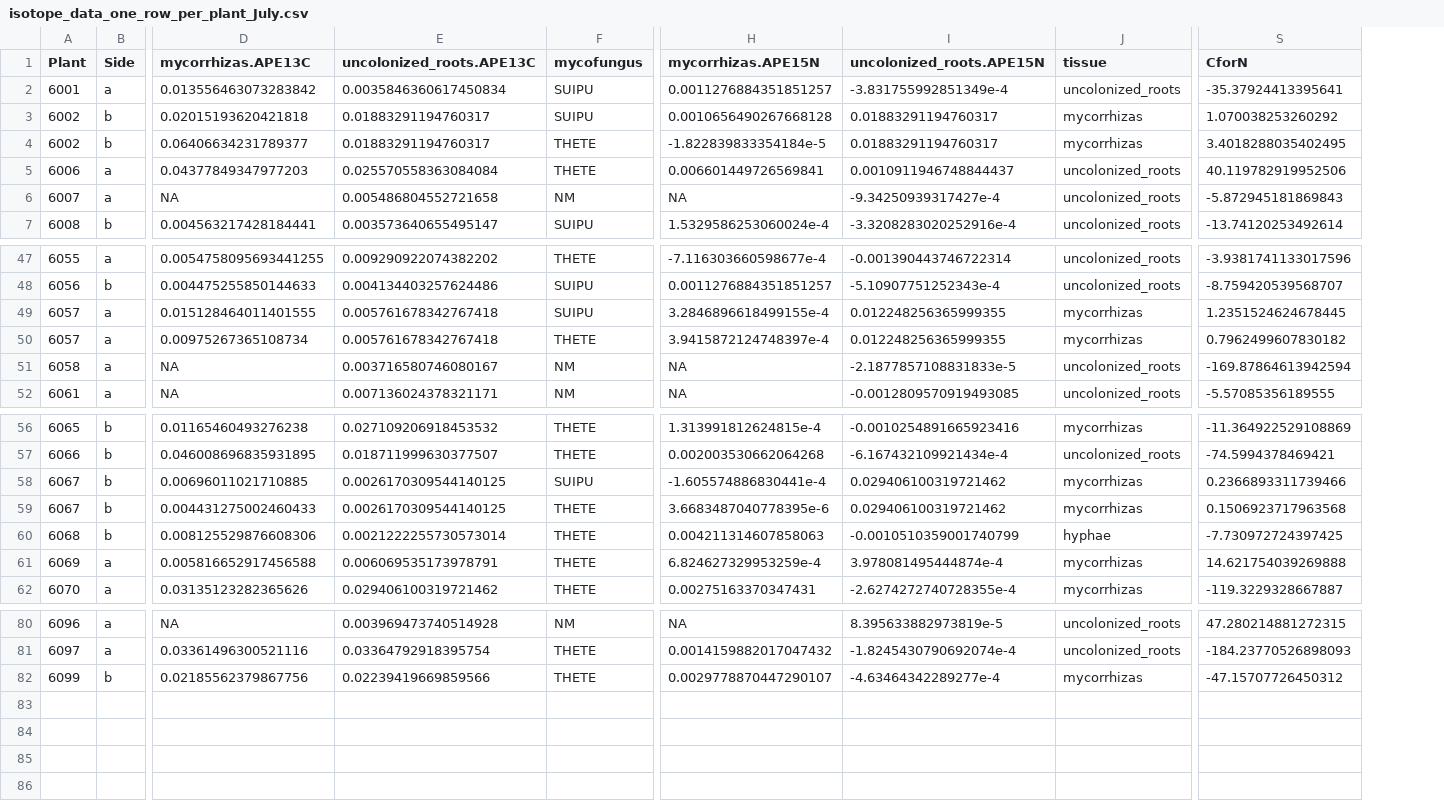
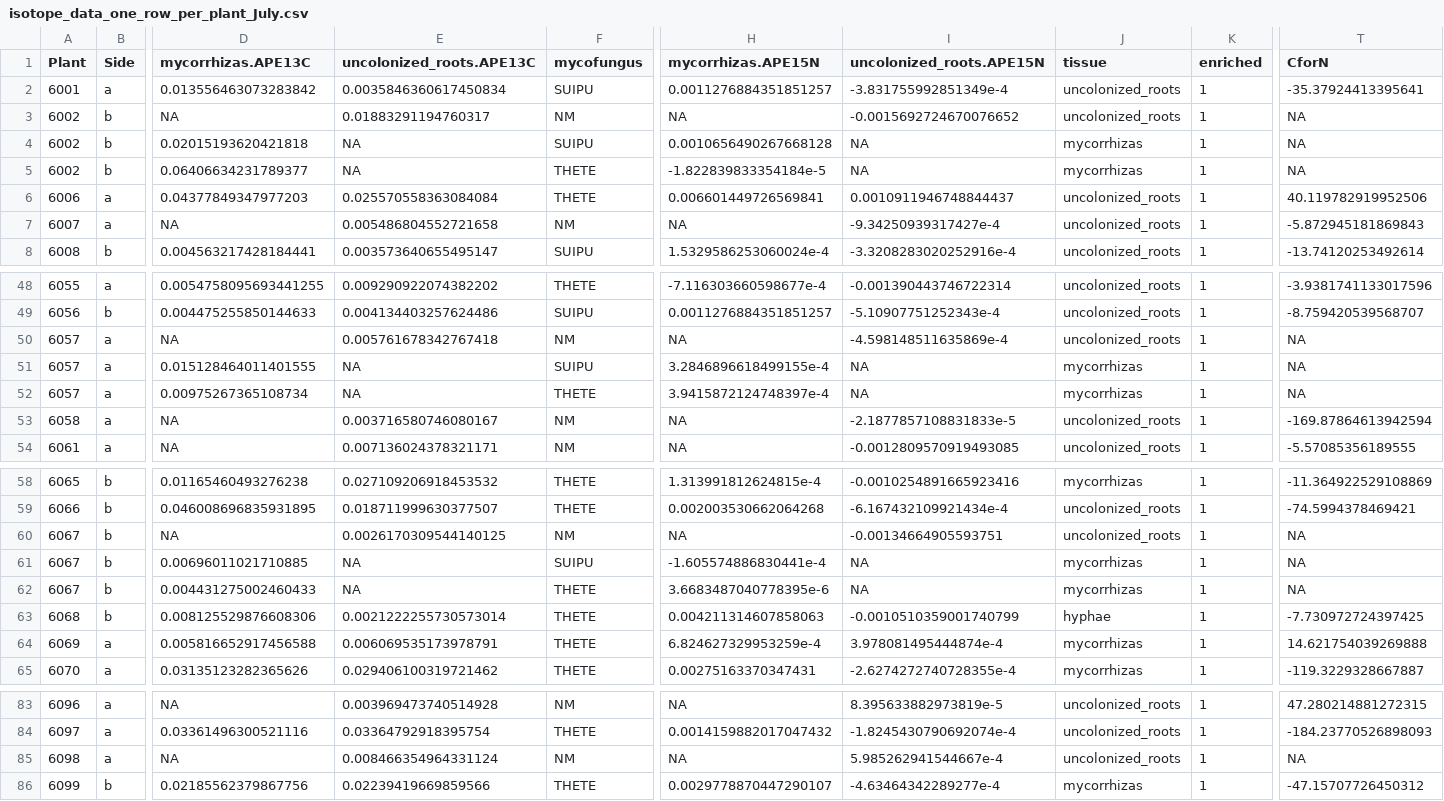
Before and after one commit to laurabogar/fungal-competition2020, a CSV file: processeddata/isotope_data_one_row_per_plant_July.csv, drawn as a sheet; only a part is shown, gaps mark what is left out; addresses are those after the commit; rows hold the shown columns only; the diff names each change by its address in the sheet, - before the commit and + after, or states it on an @@ line.

```diff
--- a/processeddata/isotope_data_one_row_per_plant_July.csv
+++ b/processeddata/isotope_data_one_row_per_plant_July.csv
+column K (enriched), row 2: 1; rows 4-8: all 1; rows 48-49: 1 | 1; rows 51-54: all 1; rows 58-59: 1 | 1; rows 61-65: all 1; rows 83-84: 1 | 1; row 86: 1
+row 3: 6002 | b | NA | 0.01883291194760317 | NM | NA | -0.0015692724670076652 | uncolonized_roots | 1 | NA
-E4:E5 (uncolonized_roots.APE13C): 0.01883291194760317
+E4:E5 (uncolonized_roots.APE13C): NA
-I4:I5 (uncolonized_roots.APE15N): 0.01883291194760317
+I4:I5 (uncolonized_roots.APE15N): NA
-T4 (CforN): 1.070038253260292
+T4 (CforN): NA
-T5 (CforN): 3.4018288035402495
+T5 (CforN): NA
+row 50: 6057 | a | NA | 0.005761678342767418 | NM | NA | -4.598148511635869e-4 | uncolonized_roots | 1 | NA
-E51:E52 (uncolonized_roots.APE13C): 0.005761678342767418
+E51:E52 (uncolonized_roots.APE13C): NA
-I51:I52 (uncolonized_roots.APE15N): 0.012248256365999355
+I51:I52 (uncolonized_roots.APE15N): NA
-T51 (CforN): 1.2351524624678445
+T51 (CforN): NA
-T52 (CforN): 0.7962499607830182
+T52 (CforN): NA
+row 60: 6067 | b | NA | 0.0026170309544140125 | NM | NA | -0.00134664905593751 | uncolonized_roots | 1 | NA
-E61:E62 (uncolonized_roots.APE13C): 0.0026170309544140125
+E61:E62 (uncolonized_roots.APE13C): NA
-I61:I62 (uncolonized_roots.APE15N): 0.029406100319721462
+I61:I62 (uncolonized_roots.APE15N): NA
-T61 (CforN): 0.2366893311739466
+T61 (CforN): NA
-T62 (CforN): 0.1506923717963568
+T62 (CforN): NA
+row 85: 6098 | a | NA | 0.008466354964331124 | NM | NA | 5.985262941544667e-4 | uncolonized_roots | 1 | NA
```
Also changed, not shown: processeddata/Cleaned_processed_FC_isotope_data_July.csv, processeddata/isotope_data_two_rows_per_plant_July.csv, 16 other files.
